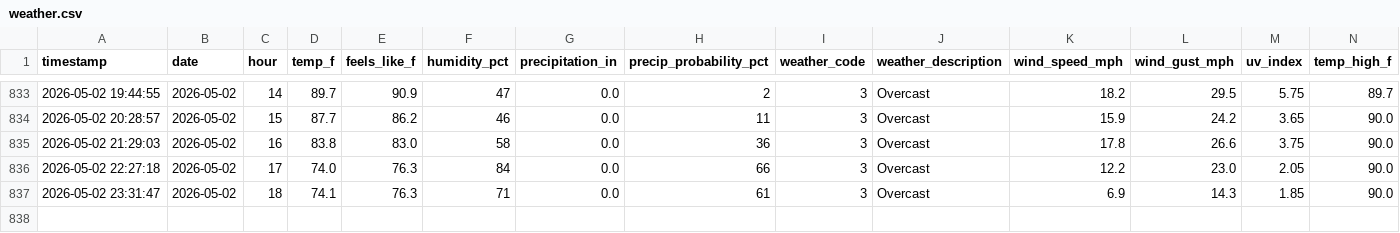
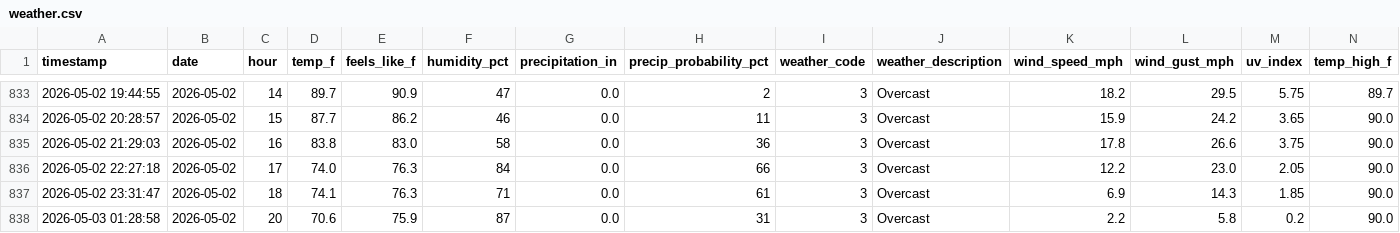
Before and after one commit to PAndrewTurner/Ride_Waittimes, a CSV file: data/weather.csv, drawn as a sheet; only a part is shown, gaps mark what is left out; rows hold the shown columns only; the diff names each change by its address in the sheet, - before the commit and + after, or states it on an @@ line.

```diff
--- a/data/weather.csv
+++ b/data/weather.csv
+row 838: 2026-05-03 01:28:58 | 2026-05-02 | 20 | 70.6 | 75.9 | 87 | 0.0 | 31 | 3 | Overcast | 2.2 | 5.8 | 0.2 | 90.0
```
Also changed, not shown: data/park_hours.csv, 1 other file.
